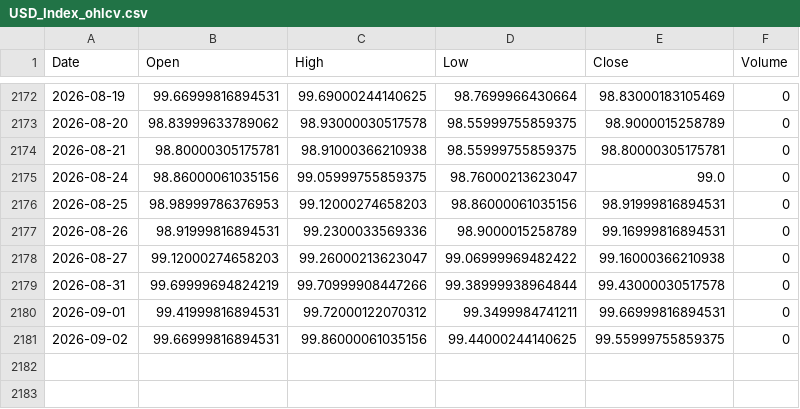
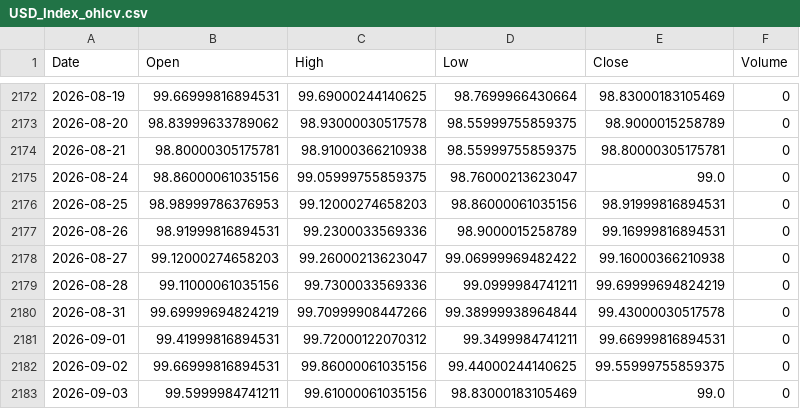
Before and after one commit to twangnhat-05/NGHIENCUUKHOAHOC, a CSV file: data/raw/USD_Index_ohlcv.csv, drawn as a sheet; only a part is shown, gaps mark what is left out; the diff names each change by its address in the sheet, - before the commit and + after, or states it on an @@ line.

Commit message:
chore(data): daily refresh 2026-09-04T07:07Z

```diff
--- a/data/raw/USD_Index_ohlcv.csv
+++ b/data/raw/USD_Index_ohlcv.csv
+row 2179: 2026-08-28 | 99.11000061035156 | 99.7300033569336 | 99.0999984741211 | 99.69999694824219 | 0
+row 2183: 2026-09-03 | 99.5999984741211 | 99.61000061035156 | 98.83000183105469 | 99.0 | 0
```
Also changed, not shown: data/raw/BTC_ohlcv.csv, data/raw/GLD_ohlcv.csv, 6 other files.
